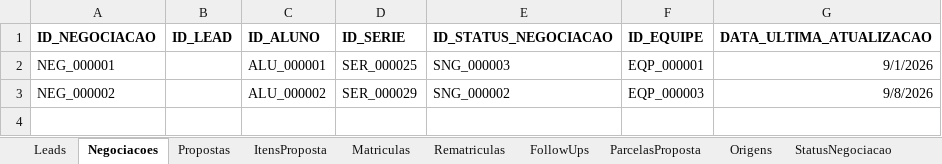
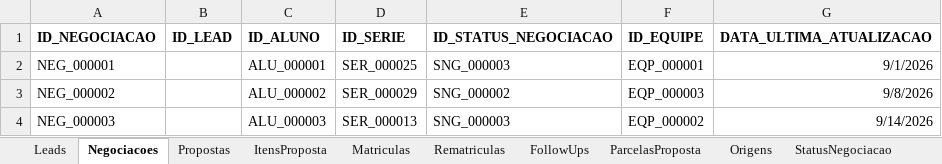
Before and after one commit to GuilhermeAugustoMS/sas-navegantes-fullstack, an Excel workbook: backend/data/04_COMERCIAL.xlsx, sheet Negociacoes, drawn as a sheet; values as stored, in another font and other column widths than the file's, no borders; the diff names each change by its address in the sheet, - before the commit and + after, or states it on an @@ line.

```diff
--- a/backend/data/04_COMERCIAL.xlsx (sheet Negociacoes)
+++ b/backend/data/04_COMERCIAL.xlsx (sheet Negociacoes)
+row 4: NEG_000003 |  | ALU_000003 | SER_000013 | SNG_000003 | EQP_000002 | 9/14/2026
```
Also changed, not shown: sheet Propostas, backend/data/01_CADASTROS.xlsx, backend/data/07_AUDITORIA.xlsx, 2 other files.
